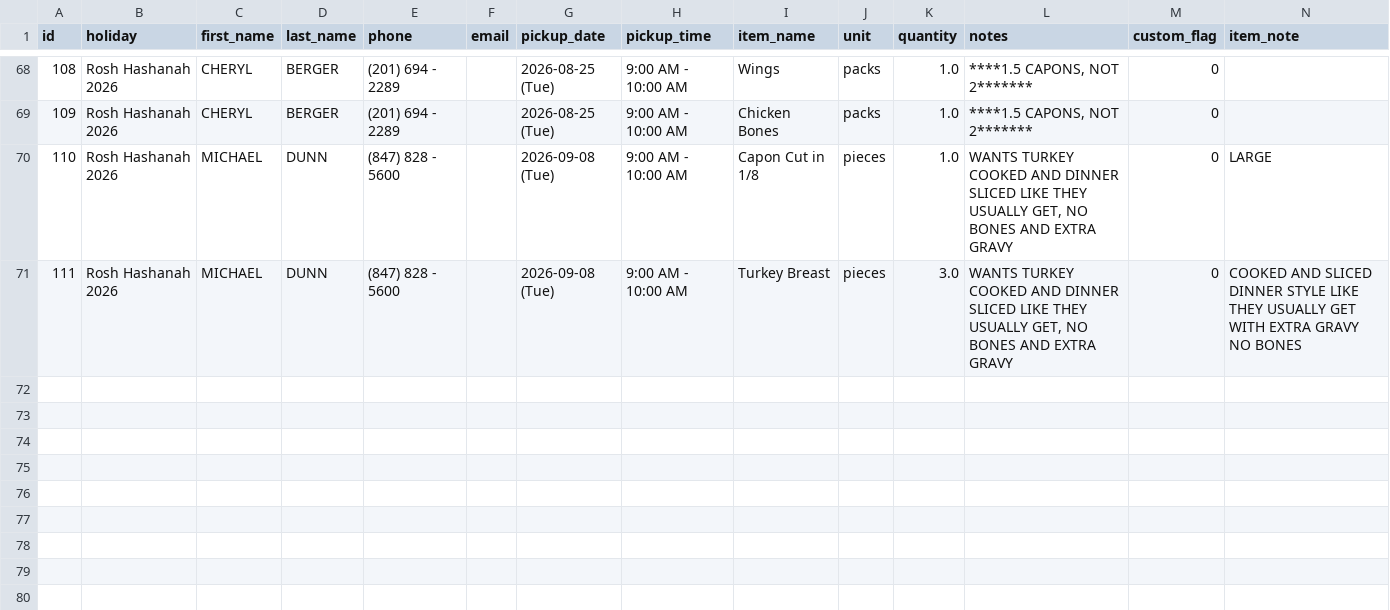
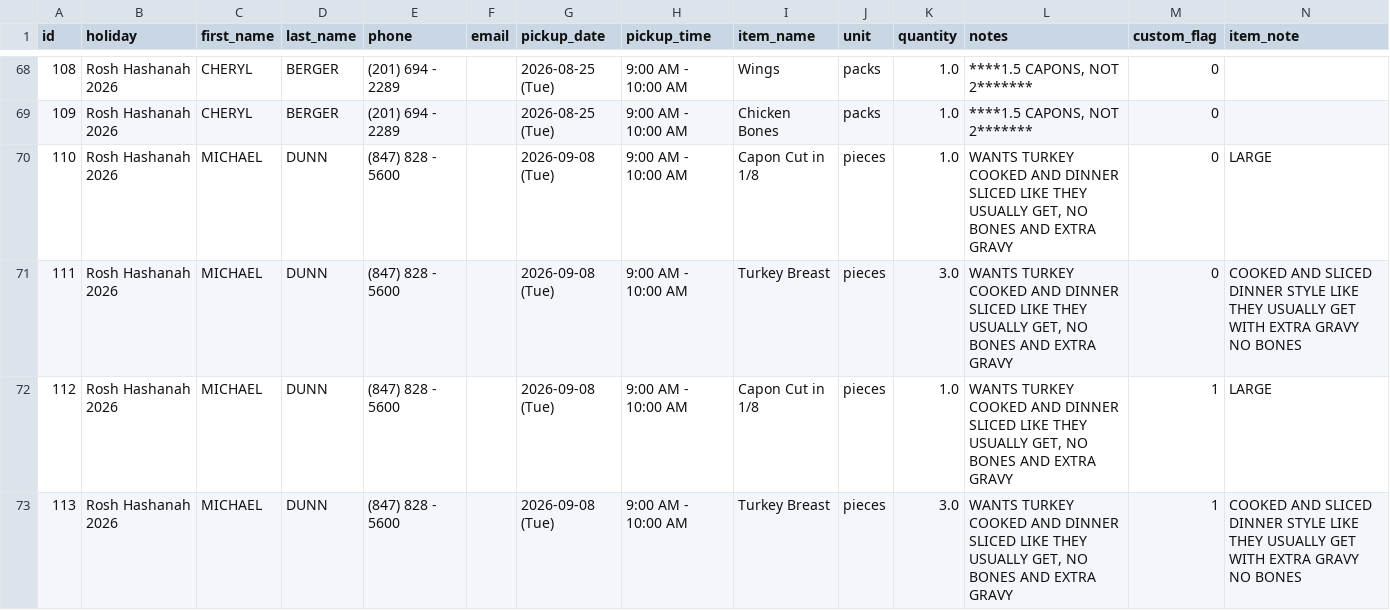
Before and after one commit to shaevitzmarket/holiday-orders, a CSV file: orders.csv, drawn as a sheet; only a part is shown, gaps mark what is left out; the diff names each change by its address in the sheet, - before the commit and + after, or states it on an @@ line.

Commit message:
Add order for MICHAEL DUNN

```diff
--- a/orders.csv
+++ b/orders.csv
+row 72: 112 | Rosh Hashanah 2026 | MICHAEL | DUNN | (847) 828 - 5600 |  | 2026-09-08 (Tue) | 9:00 AM - 10:00 AM | Capon Cut in 1/8 | pieces | 1.0 | WANTS TURKEY COOKED AND DINNER SLICED LIKE THEY USUALLY GET, NO BONES AND EXTRA GRAVY | 1 | LARGE
+row 73: 113 | Rosh Hashanah 2026 | MICHAEL | DUNN | (847) 828 - 5600 |  | 2026-09-08 (Tue) | 9:00 AM - 10:00 AM | Turkey Breast | pieces | 3.0 | WANTS TURKEY COOKED AND DINNER SLICED LIKE THEY USUALLY GET, NO BONES AND EXTRA GRAVY | 1 | COOKED AND SLICED DINNER STYLE LIKE THEY USUALLY GET WITH EXTRA GRAVY NO BONES
```
